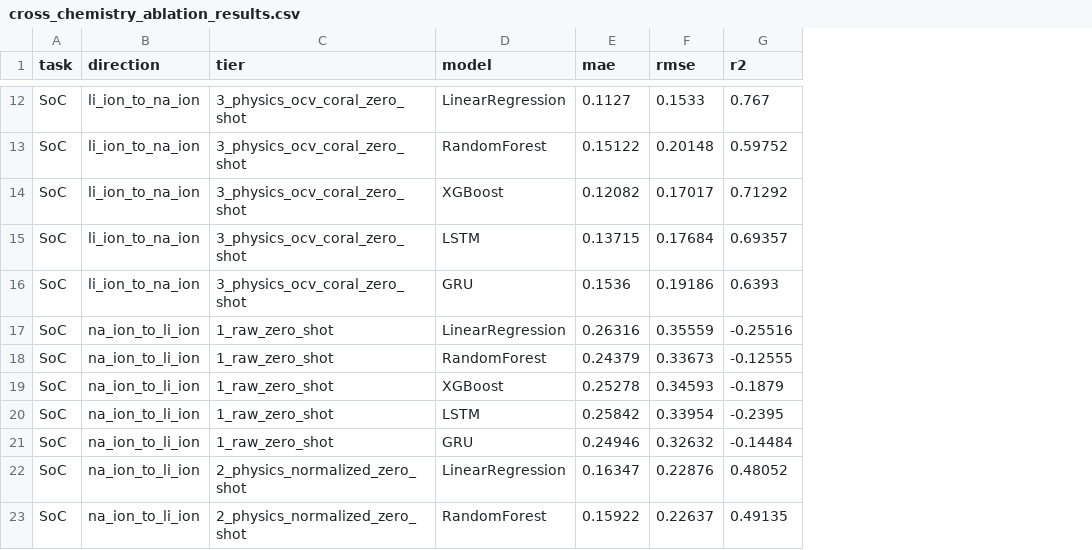
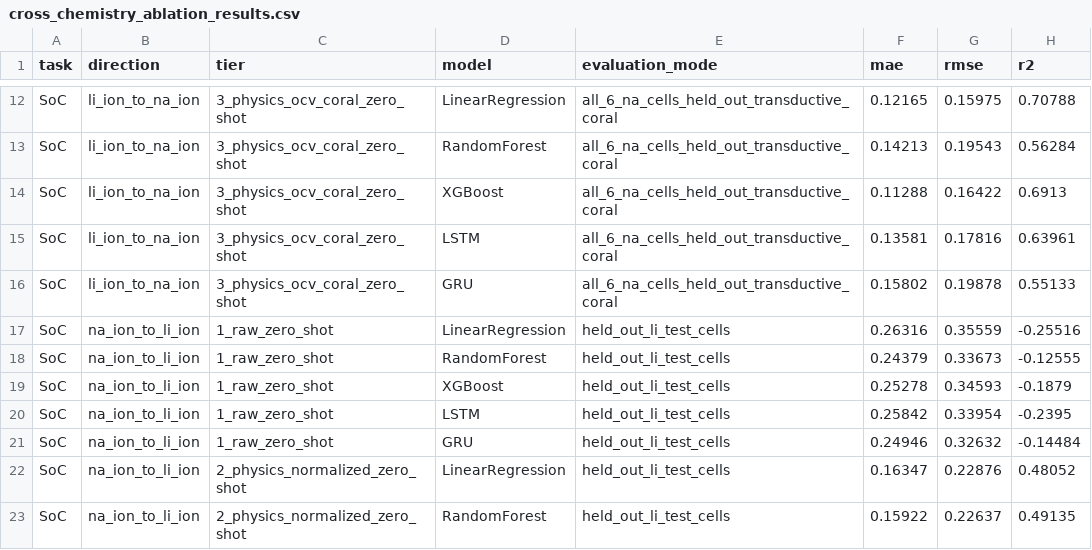
Before and after one commit to code-bhaskar/UROP, a CSV file: urop_core/outputs/tables/cross_chemistry_ablation_results.csv, drawn as a sheet; only a part is shown, gaps mark what is left out; addresses are those after the commit; the diff covers the shown part only; the diff names each change by its address in the sheet, - before the commit and + after, or states it on an @@ line.

```diff
--- a/urop_core/outputs/tables/cross_chemistry_ablation_results.csv
+++ b/urop_core/outputs/tables/cross_chemistry_ablation_results.csv
+column E (evaluation_mode), rows 12-23: all_6_na_cells_held_out_transductive_coral | all_6_na_cells_held_out_transductive_coral | all_6_na_cells_held_out_transductive_coral | all_6_na_cells_held_out_transductive_coral | all_6_na_cells_held_out_transductive_coral | held_out_li_test_cells | held_out_li_test_cells | held_out_li_test_cells | held_out_li_test_cells | held_out_li_test_cells | held_out_li_test_cells | held_out_li_test_cells
-F12 (mae): 0.1127
+F12 (mae): 0.12165
-G12 (rmse): 0.1533
+G12 (rmse): 0.15975
-H12 (r2): 0.767
+H12 (r2): 0.70788
-F13 (mae): 0.15122
+F13 (mae): 0.14213
-G13 (rmse): 0.20148
+G13 (rmse): 0.19543
-H13 (r2): 0.59752
+H13 (r2): 0.56284
-F14 (mae): 0.12082
+F14 (mae): 0.11288
-G14 (rmse): 0.17017
+G14 (rmse): 0.16422
-H14 (r2): 0.71292
+H14 (r2): 0.6913
-F15 (mae): 0.13715
+F15 (mae): 0.13581
-G15 (rmse): 0.17684
+G15 (rmse): 0.17816
-H15 (r2): 0.69357
+H15 (r2): 0.63961
-F16 (mae): 0.1536
+F16 (mae): 0.15802
-G16 (rmse): 0.19186
+G16 (rmse): 0.19878
-H16 (r2): 0.6393
+H16 (r2): 0.55133
```
Also changed, not shown: 12 removed rows and 84 edited cells elsewhere in this file, urop_core/outputs/tables/bigdata_aging_summary.csv, urop_core/outputs/tables/mining_mutual_information.csv, 43 other files.
